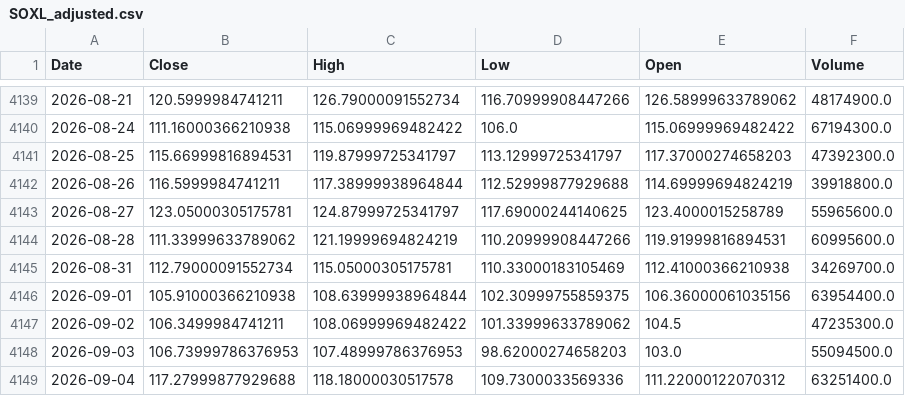
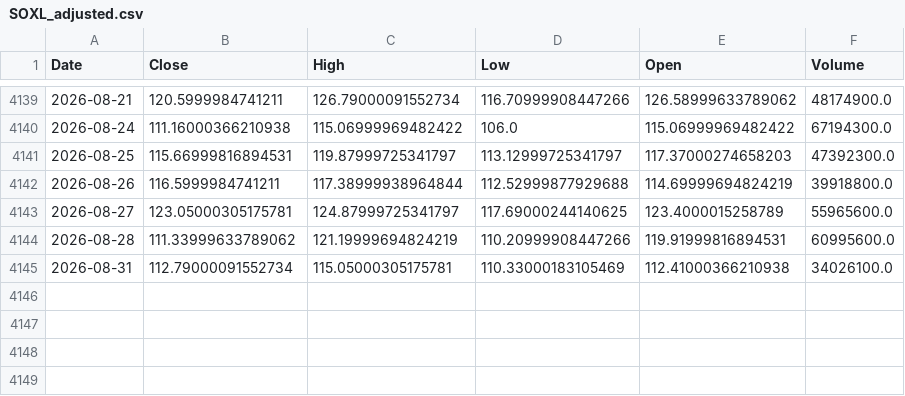
Before and after one commit to bgkoo1/soxl-v9-dashboard, a CSV file: SOXL_adjusted.csv, drawn as a sheet; only a part is shown, gaps mark what is left out.

```diff
--- a/SOXL_adjusted.csv
+++ b/SOXL_adjusted.csv
@@ -4144,6 +4144,2 @@
 2026-08-28,111.33999633789062,121.19999694824219,110.20999908447266,119.91999816894531,60995600.0
-2026-08-31,112.79000091552734,115.05000305175781,110.33000183105469,112.41000366210938,34269700.0
-2026-09-01,105.91000366210938,108.63999938964844,102.30999755859375,106.36000061035156,63954400.0
-2026-09-02,106.3499984741211,108.06999969482422,101.33999633789062,104.5,47235300.0
-2026-09-03,106.73999786376953,107.48999786376953,98.62000274658203,103.0,55094500.0
-2026-09-04,117.27999877929688,118.18000030517578,109.7300033569336,111.22000122070312,63251400.0
+2026-08-31,112.79000091552734,115.05000305175781,110.33000183105469,112.41000366210938,34026100.0
```
Also changed, not shown: 2 other files.
